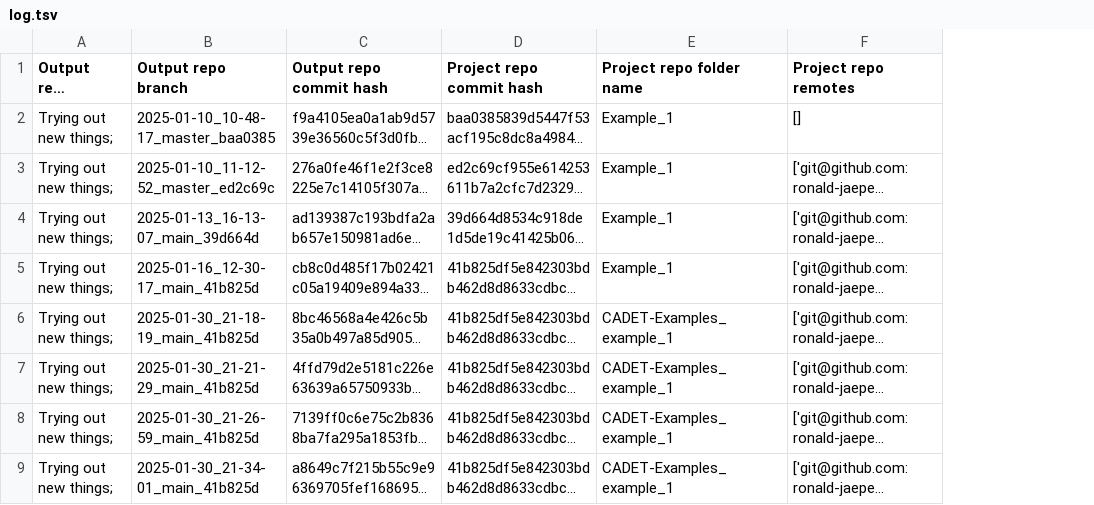
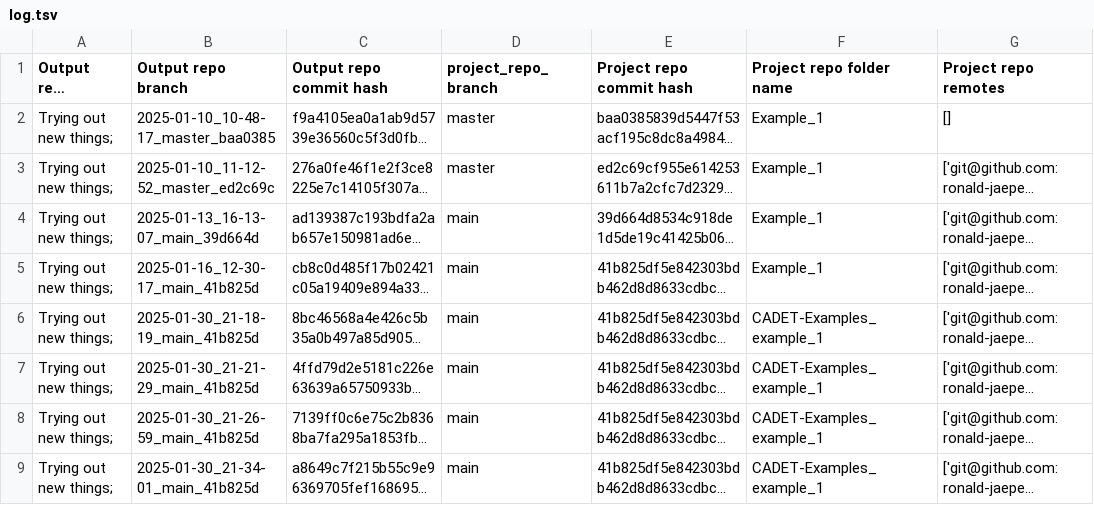
Before and after one commit to cadet/RDM-Example-Load-Wash-Elute-Output, a TSV file: log.tsv, drawn as a sheet; only a part is shown; long unchanged cells end in …; the diff names each change by its address in the sheet, - before the commit and + after, or states it on an @@ line.

Commit message:
Add project_repo_branch_name to log.tsv

```diff
--- a/log.tsv
+++ b/log.tsv
+column D (project_repo_branch), rows 2-9: master | master | main | main | main | main | main | main
```
Also changed, not shown: 15 other files.
